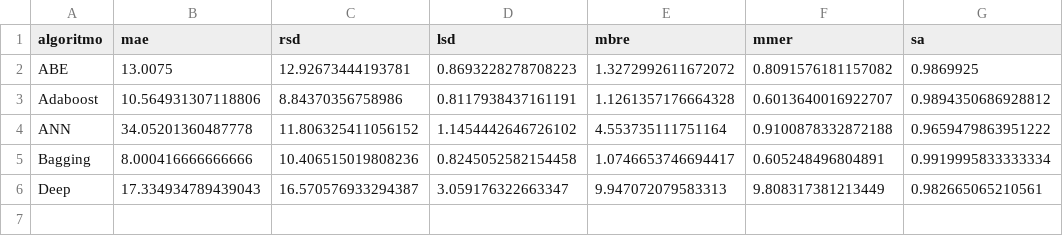
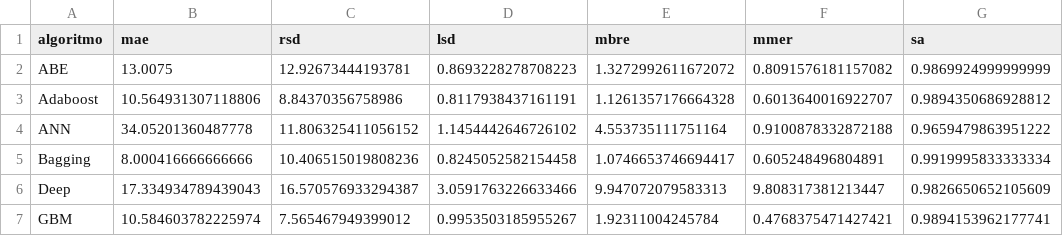
Before and after one commit to albertofernandezs/machine-learning, a CSV file: albrech.csv, drawn as a sheet.

Commit message:
actualizacion

```diff
--- a/albrech.csv
+++ b/albrech.csv
@@ -1,3 +1,3 @@
 algoritmo,mae,rsd,lsd,mbre,mmer,sa
-ABE,13.0075,12.92673444193781,0.8693228278708223,1.3272992611672072,0.8091576181157082,0.9869925
+ABE,13.0075,12.92673444193781,0.8693228278708223,1.3272992611672072,0.8091576181157082,0.9869924999999999
 Adaboost,10.564931307118806,8.84370356758986,0.8117938437161191,1.1261357176664328,0.6013640016922707,0.9894350686928812
@@ -5,2 +5,3 @@ ANN,34.05201360487778,11.806325411056152,1.1454442646726102,4.553735111751164,0.
 Bagging,8.000416666666666,10.406515019808236,0.8245052582154458,1.0746653746694417,0.605248496804891,0.9919995833333334
-Deep,17.334934789439043,16.570576933294387,3.059176322663347,9.947072079583313,9.808317381213449,0.982665065210561
+Deep,17.334934789439043,16.570576933294387,3.0591763226633466,9.947072079583313,9.808317381213447,0.9826650652105609
+GBM,10.584603782225974,7.565467949399012,0.9953503185955267,1.92311004245784,0.4768375471427421,0.9894153962177741
```
